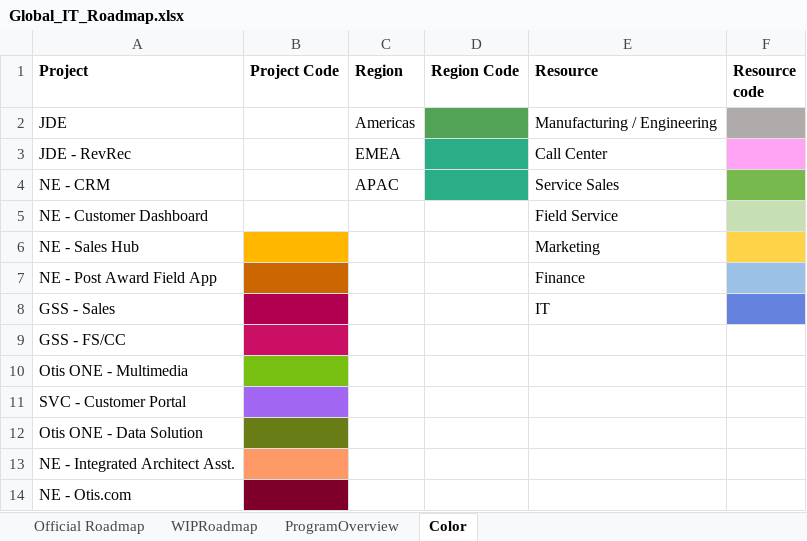
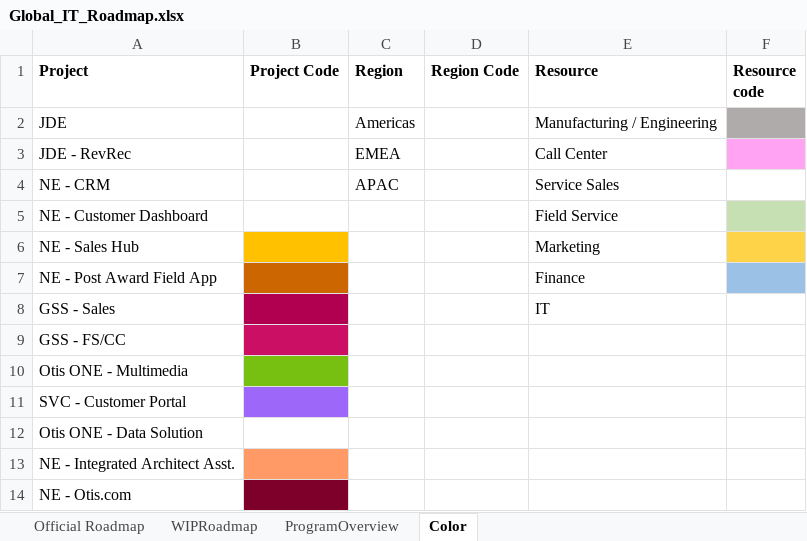
Before and after one commit to PriyankaSharma-MA/GanttChart_API, an Excel workbook: CSV/Archive/Global_IT_Roadmap.xlsx, sheet Color, drawn as a sheet; values as stored, in another font and other column widths than the file's, no borders; the diff names each change by its address in the sheet, - before the commit and + after, or states it on an @@ line.

```diff
--- a/CSV/Archive/Global_IT_Roadmap.xlsx (sheet Color)
+++ b/CSV/Archive/Global_IT_Roadmap.xlsx (sheet Color)
-D2 fill: #52A355
+D2 fill: none
-D3:D4 fill: #2AAE85
+D3:D4 fill: none
-F4 fill: #77B94C
+F4 fill: none
-F8 fill: #6582DF
+F8 fill: none
-B12 fill: #687D15
+B12 fill: none
```
Also changed, not shown: sheet Official Roadmap, sheet WIPRoadmap, hidden cells, 25 other files.
